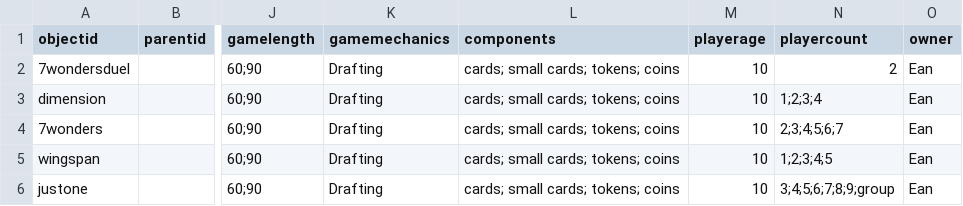
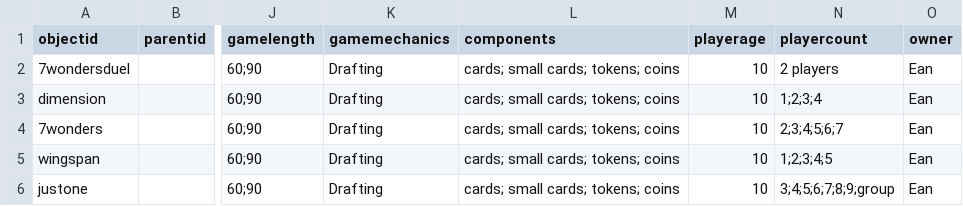
Before and after one commit to AgentSeto/boardgamecollection, a CSV file: _data/demo-metadata.csv, drawn as a sheet; only a part is shown, gaps mark what is left out; the diff names each change by its address in the sheet, - before the commit and + after, or states it on an @@ line.

Commit message:
Update demo-metadata.csv

```diff
--- a/_data/demo-metadata.csv
+++ b/_data/demo-metadata.csv
-N2 (playercount): 2
+N2 (playercount): 2 players
```
